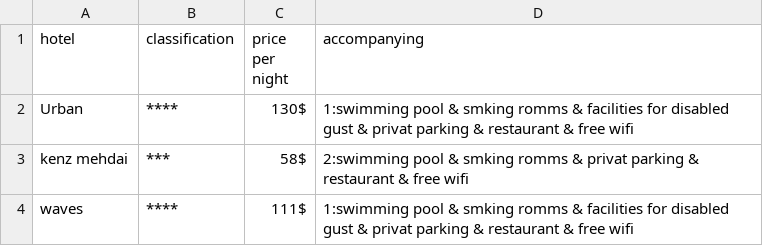
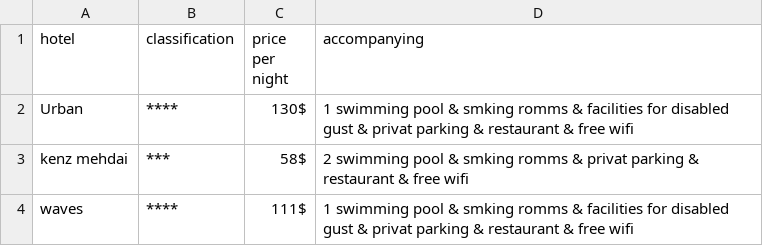
Before and after one commit to AlCo2/TourismAgencyProject, a CSV file: morocco/kenitra.csv, drawn as a sheet.

```diff
--- a/morocco/kenitra.csv
+++ b/morocco/kenitra.csv
@@ -1,4 +1,4 @@
 hotel,classification,price per night,accompanying
-Urban,****,130$,1:swimming pool & smking romms & facilities for disabled gust & privat parking & restaurant & free wifi
-kenz mehdai,***,58$,2:swimming pool & smking romms & privat parking & restaurant & free wifi
-waves,****,111$,1:swimming pool & smking romms & facilities for disabled gust & privat parking & restaurant & free wifi
+Urban,****,130$,1 swimming pool & smking romms & facilities for disabled gust & privat parking & restaurant & free wifi
+kenz mehdai,***,58$,2 swimming pool & smking romms & privat parking & restaurant & free wifi
+waves,****,111$,1 swimming pool & smking romms & facilities for disabled gust & privat parking & restaurant & free wifi
```
Also changed, not shown: 5 other files.
